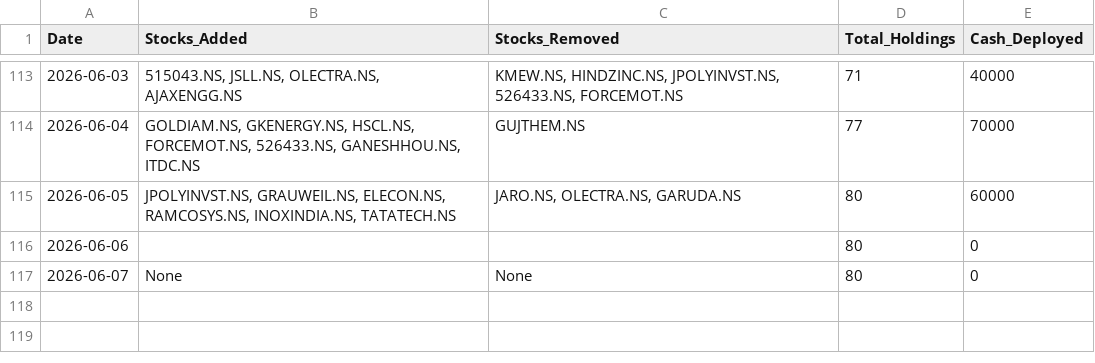
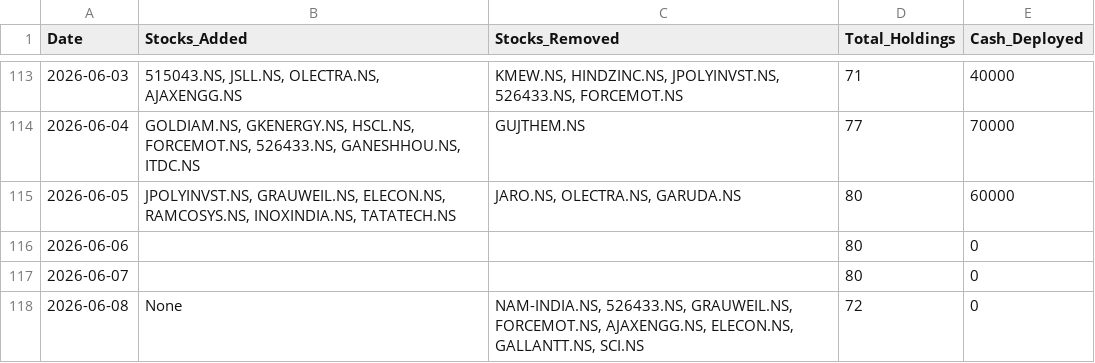
Before and after one commit to hitkarsh-singh/screener-tracker, a CSV file: data/daily_changes.csv, drawn as a sheet; only a part is shown, gaps mark what is left out.

```diff
--- a/data/daily_changes.csv
+++ b/data/daily_changes.csv
@@ -116,2 +116,3 @@ Date,Stocks_Added,Stocks_Removed,Total_Holdings,Cash_Deployed
 2026-06-06,,,80,0
-2026-06-07,None,None,80,0
+2026-06-07,,,80,0
+2026-06-08,None,"NAM-INDIA.NS, 526433.NS, GRAUWEIL.NS, FORCEMOT.NS, AJAXENGG.NS, ELECON.NS, GALLANTT.NS, SCI.NS",72,0
```
Also changed, not shown: data/current_holdings.csv, data/portfolio_value.csv, 3 other files.
